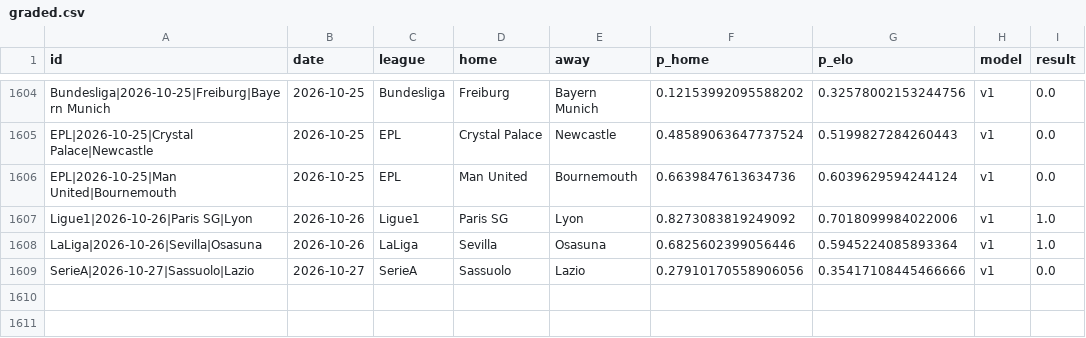
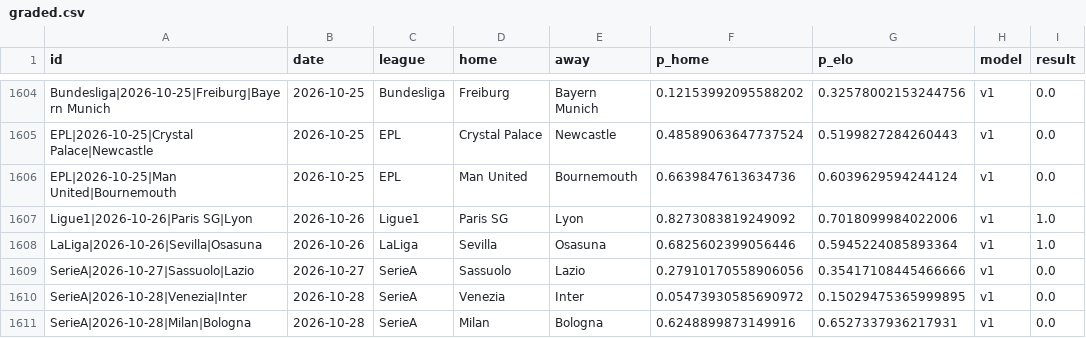
Before and after one commit to azcal/mbm-soccer, a CSV file: logs/graded.csv, drawn as a sheet; only a part is shown, gaps mark what is left out.

```diff
--- a/logs/graded.csv
+++ b/logs/graded.csv
@@ -1609 +1609,3 @@ LaLiga|2026-10-26|Sevilla|Osasuna,2026-10-26,LaLiga,Sevilla,Osasuna,0.6825602399
 SerieA|2026-10-27|Sassuolo|Lazio,2026-10-27,SerieA,Sassuolo,Lazio,0.27910170558906056,0.35417108445466666,v1,0.0
+SerieA|2026-10-28|Venezia|Inter,2026-10-28,SerieA,Venezia,Inter,0.05473930585690972,0.15029475365999895,v1,0.0
+SerieA|2026-10-28|Milan|Bologna,2026-10-28,SerieA,Milan,Bologna,0.6248899873149916,0.6527337936217931,v1,0.0
```
Also changed, not shown: logs/predictions.csv, 3 other files.
